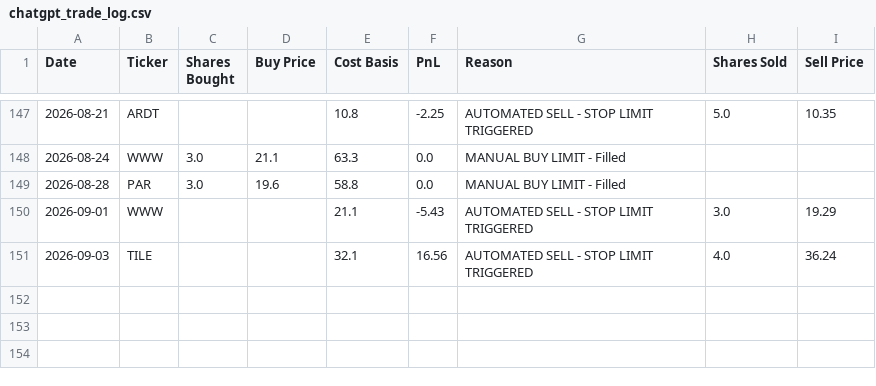
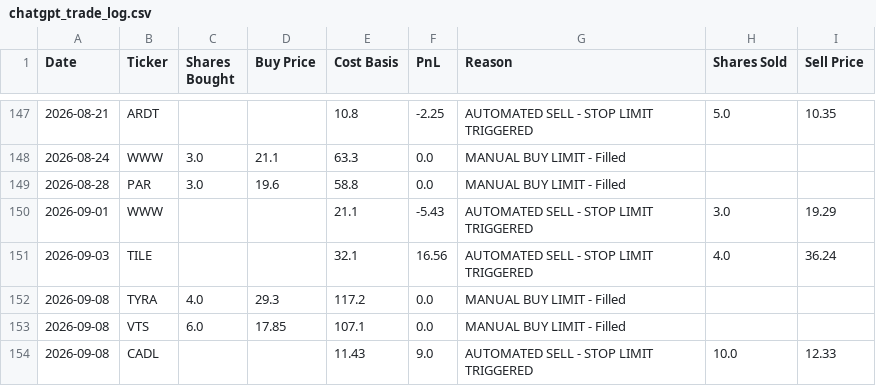
Before and after one commit to ibrovail/learnpython, a CSV file: Micro-Cap-Experiment-Updated/Start Your Own/chatgpt_trade_log.csv, drawn as a sheet; only a part is shown, gaps mark what is left out.

```diff
--- a/Micro-Cap-Experiment-Updated/Start Your Own/chatgpt_trade_log.csv
+++ b/Micro-Cap-Experiment-Updated/Start Your Own/chatgpt_trade_log.csv
@@ -151 +151,4 @@ Date,Ticker,Shares Bought,Buy Price,Cost Basis,PnL,Reason,Shares Sold,Sell Price
 2026-09-03,TILE,,,32.1,16.56,AUTOMATED SELL - STOP LIMIT TRIGGERED,4.0,36.24
+2026-09-08,TYRA,4.0,29.3,117.2,0.0,MANUAL BUY LIMIT - Filled,,
+2026-09-08,VTS,6.0,17.85,107.1,0.0,MANUAL BUY LIMIT - Filled,,
+2026-09-08,CADL,,,11.43,9.0,AUTOMATED SELL - STOP LIMIT TRIGGERED,10.0,12.33
```
Also changed, not shown: Micro-Cap-Experiment-Updated/Start Your Own/chatgpt_portfolio_update.csv.
